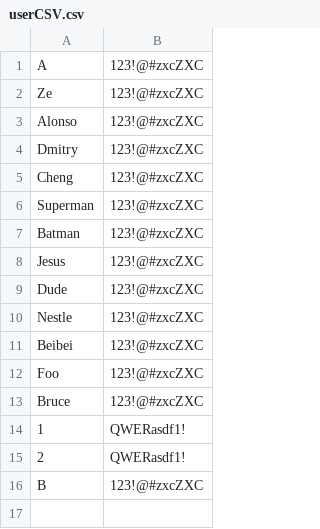
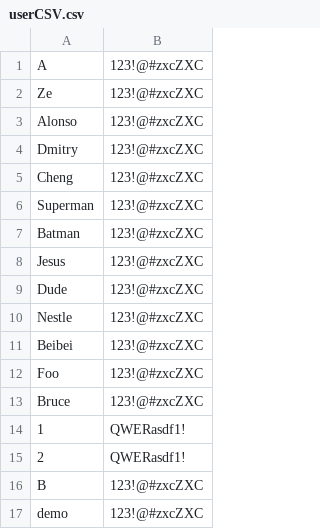
Before and after one commit to Ze-Q/LightRacer, a CSV file: res/userCSV.csv, drawn as a sheet; the diff names each change by its address in the sheet, - before the commit and + after, or states it on an @@ line.

```diff
--- a/res/userCSV.csv
+++ b/res/userCSV.csv
+row 17: demo | 123!@#zxcZXC
```
Also changed, not shown: res/stats.csv, 40 other files.
